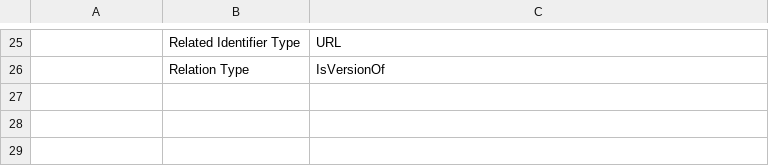
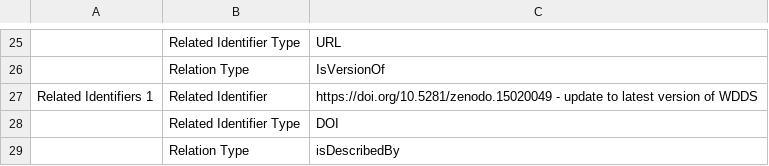
Before and after one commit to viralemergence/wdds, a CSV file: data_templates/project_metadata_template.csv, drawn as a sheet; only a part is shown, gaps mark what is left out; the diff names each change by its address in the sheet, - before the commit and + after, or states it on an @@ line.

Commit message:
adding wdds version to metadata template

```diff
--- a/data_templates/project_metadata_template.csv
+++ b/data_templates/project_metadata_template.csv
+row 27: Related Identifiers 1 | Related Identifier | https://doi.org/10.5281/zenodo.15020049 - update to latest version of WDDS
+row 28:  | Related Identifier Type | DOI
+row 29:  | Relation Type | isDescribedBy
```
